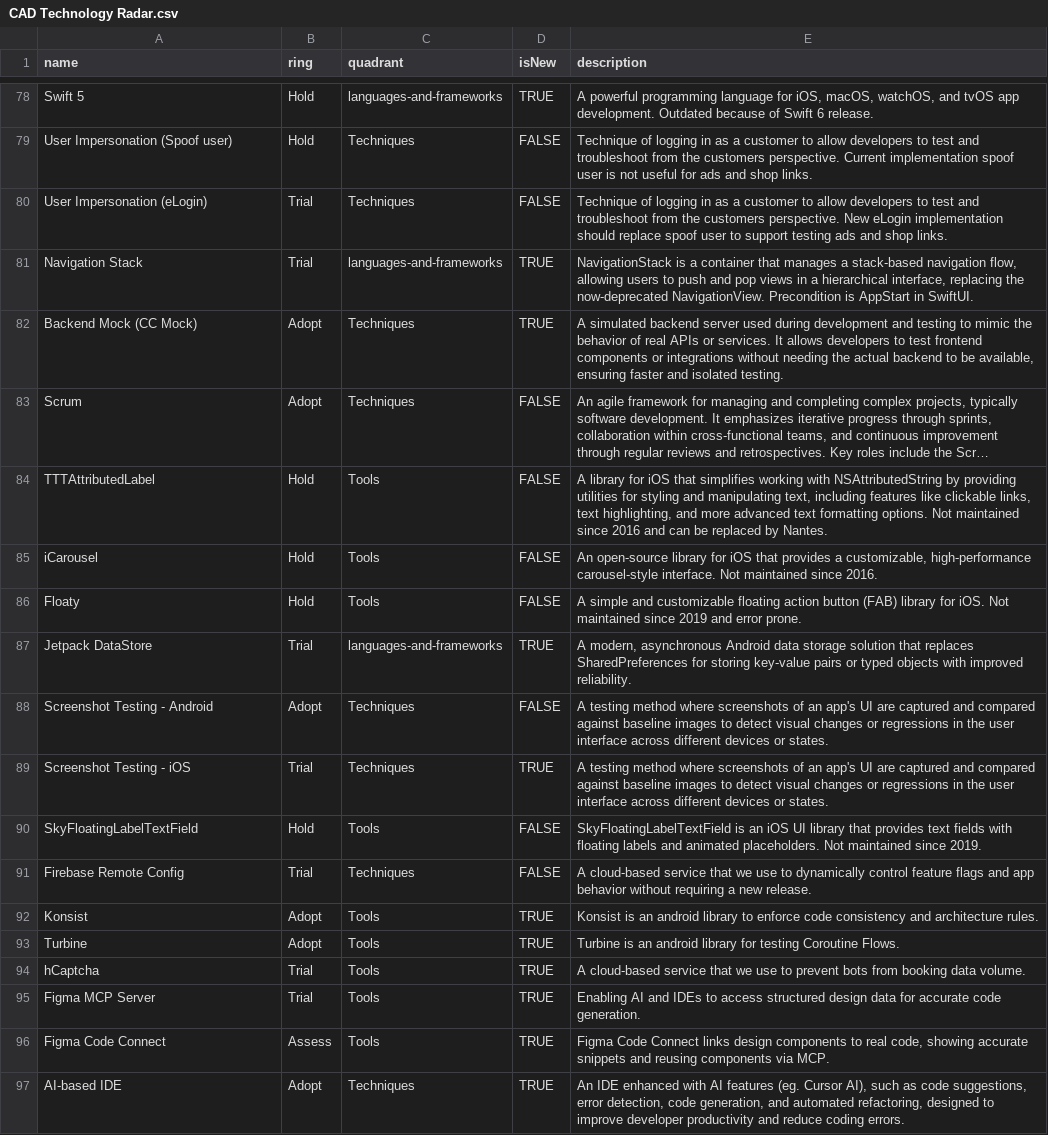
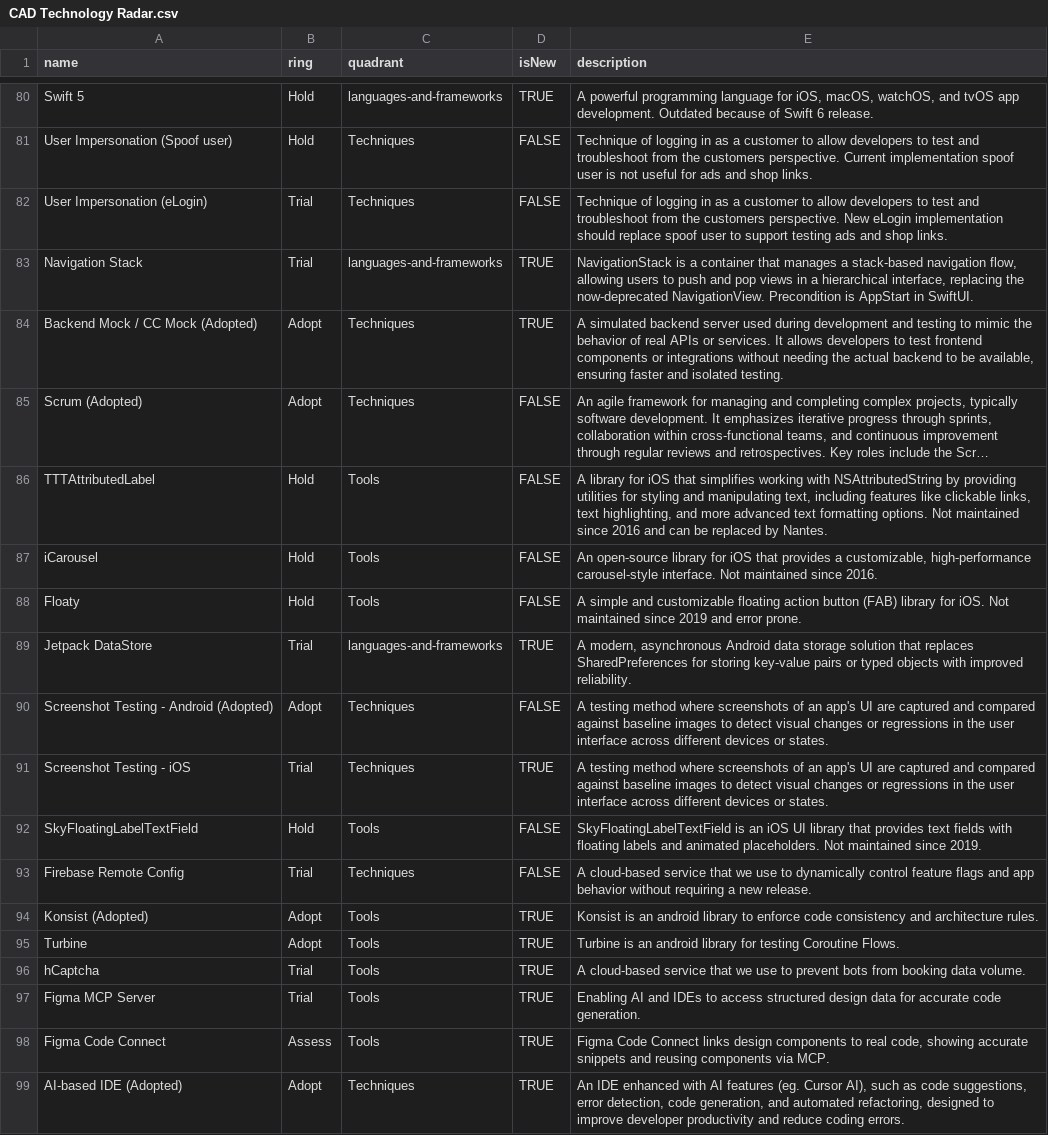
Before and after one commit to accapps/TechRadar, a CSV file: CAD Technology Radar.csv, drawn as a sheet; only a part is shown, gaps mark what is left out; long unchanged cells end in …; addresses are those after the commit; the diff covers the shown part only; the diff names each change by its address in the sheet, - before the commit and + after, or states it on an @@ line.

Commit message:
added "(Adopted)" as suffix in title to mark topics that are fully adopted and have no TODO

```diff
--- a/CAD Technology Radar.csv
+++ b/CAD Technology Radar.csv
-A84 (name): Backend Mock (CC Mock)
+A84 (name): Backend Mock / CC Mock (Adopted)
-A85 (name): Scrum
+A85 (name): Scrum (Adopted)
-A90 (name): Screenshot Testing - Android
+A90 (name): Screenshot Testing - Android (Adopted)
-A94 (name): Konsist
+A94 (name): Konsist (Adopted)
-A99 (name): AI-based IDE
+A99 (name): AI-based IDE (Adopted)
```
Also changed, not shown: 2 added rows and 25 edited cells elsewhere in this file.
